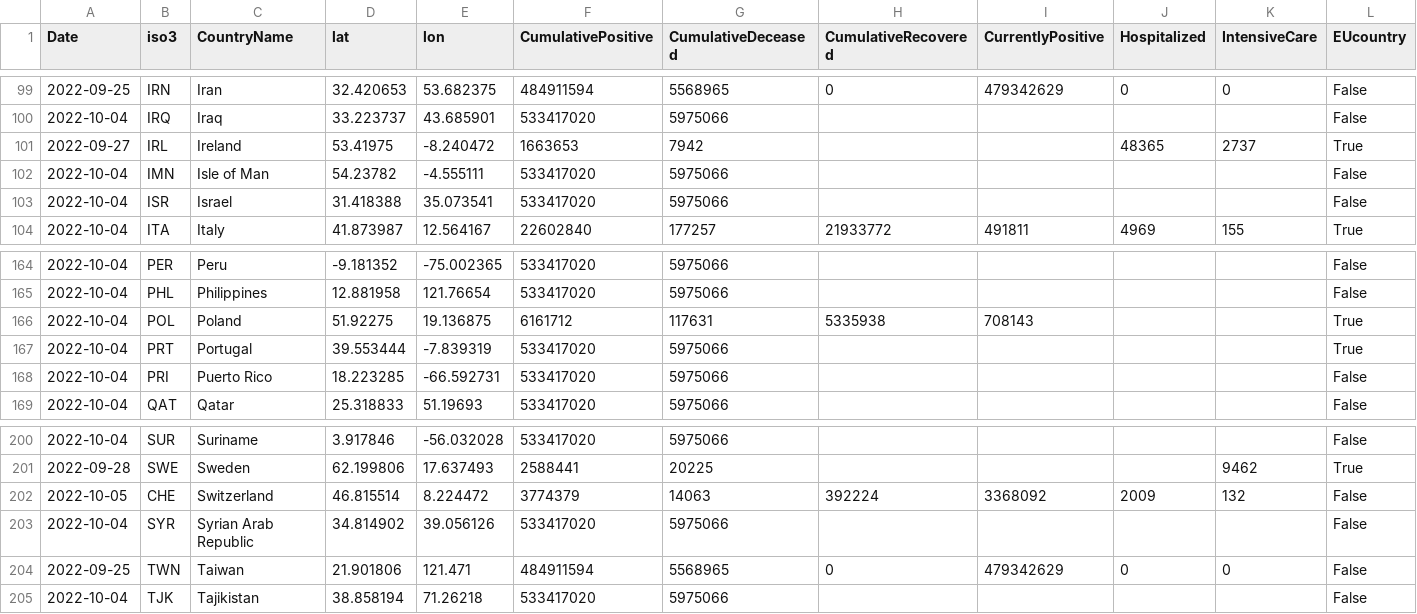
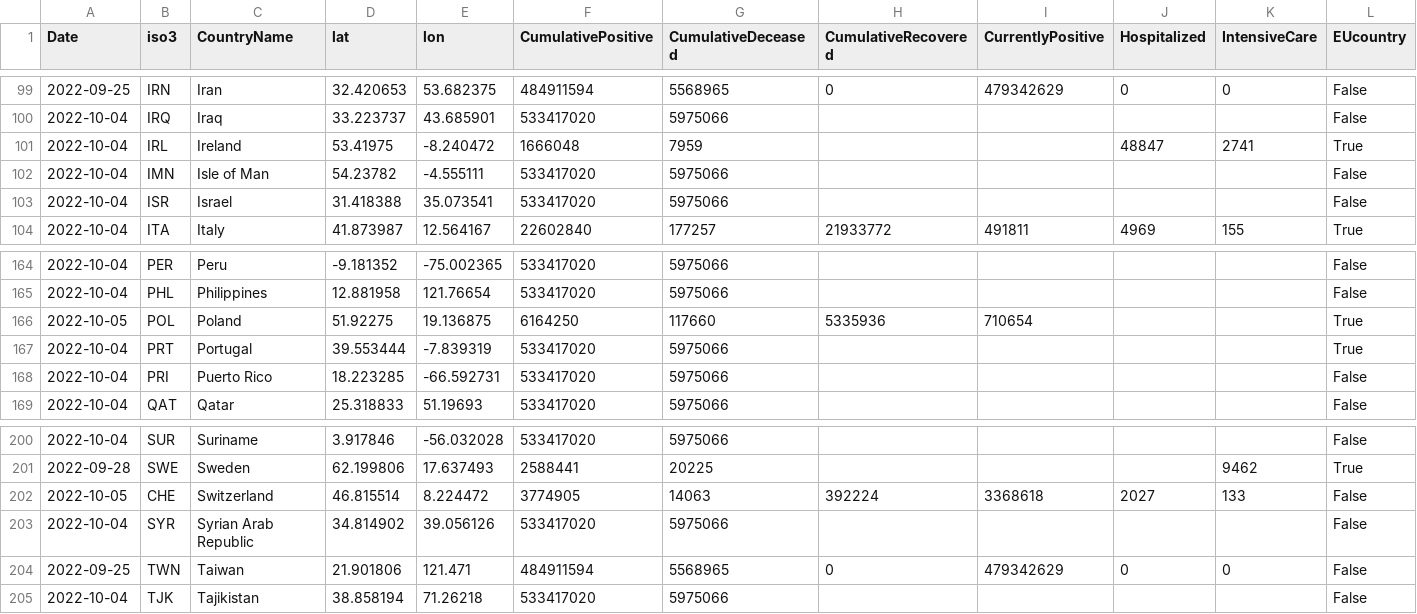
Before and after one commit to romyhansum/COVID-19, a CSV file: data-by-country/jrc-covid-19-countries-20221005.csv, drawn as a sheet; only a part is shown, gaps mark what is left out; the diff names each change by its address in the sheet, - before the commit and + after, or states it on an @@ line.

```diff
--- a/data-by-country/jrc-covid-19-countries-20221005.csv
+++ b/data-by-country/jrc-covid-19-countries-20221005.csv
-A101 (Date): 2022-09-27
+A101 (Date): 2022-10-04
-F101 (CumulativePositive): 1663653
+F101 (CumulativePositive): 1666048
-G101 (CumulativeDeceased): 7942
+G101 (CumulativeDeceased): 7959
-J101 (Hospitalized): 48365
+J101 (Hospitalized): 48847
-K101 (IntensiveCare): 2737
+K101 (IntensiveCare): 2741
-A166 (Date): 2022-10-04
+A166 (Date): 2022-10-05
-F166 (CumulativePositive): 6161712
+F166 (CumulativePositive): 6164250
-G166 (CumulativeDeceased): 117631
+G166 (CumulativeDeceased): 117660
-H166 (CumulativeRecovered): 5335938
+H166 (CumulativeRecovered): 5335936
-I166 (CurrentlyPositive): 708143
+I166 (CurrentlyPositive): 710654
-F202 (CumulativePositive): 3774379
+F202 (CumulativePositive): 3774905
-I202 (CurrentlyPositive): 3368092
+I202 (CurrentlyPositive): 3368618
-J202 (Hospitalized): 2009
+J202 (Hospitalized): 2027
-K202 (IntensiveCare): 132
+K202 (IntensiveCare): 133
```
Also changed, not shown: data-by-country/jrc-covid-19-countries-latest.csv, data-of-world/jrc-covid-19-world-latest.csv, 5 other files.
